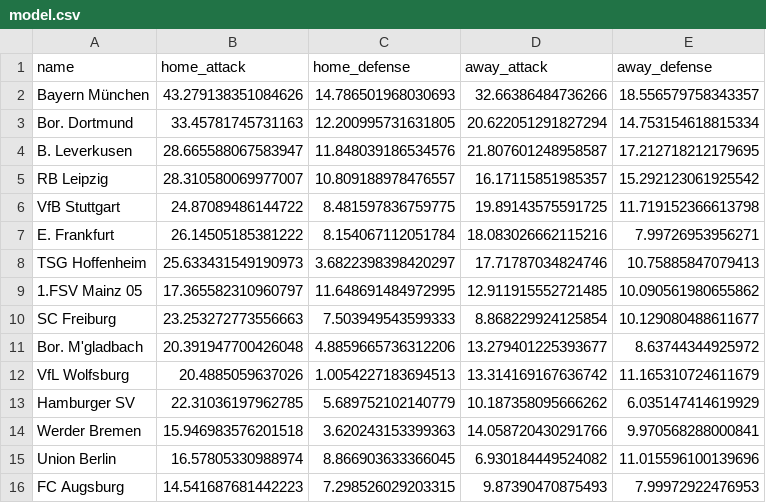
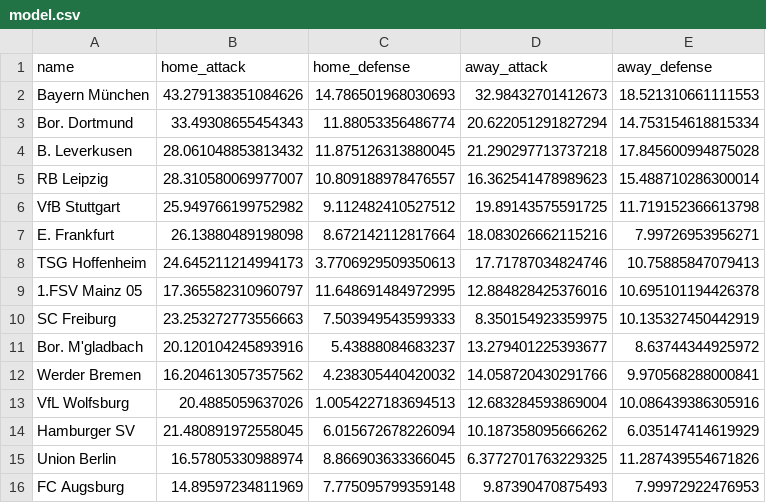
Before and after one commit to Nilsiraptor/BundesligaPredictor, a CSV file: model.csv, drawn as a sheet; only a part is shown; the diff covers the shown part only.

```diff
--- a/model.csv
+++ b/model.csv
@@ -1,16 +1,16 @@
 name,home_attack,home_defense,away_attack,away_defense
-Bayern München,43.279138351084626,14.786501968030693,32.66386484736266,18.556579758343357
-Bor. Dortmund,33.45781745731163,12.200995731631805,20.622051291827294,14.753154618815334
-B. Leverkusen,28.665588067583947,11.848039186534576,21.807601248958587,17.212718212179695
-RB Leipzig,28.310580069977007,10.809188978476557,16.17115851985357,15.292123061925542
-VfB Stuttgart,24.87089486144722,8.481597836759775,19.89143575591725,11.719152366613798
-E. Frankfurt,26.14505185381222,8.154067112051784,18.083026662115216,7.99726953956271
-TSG Hoffenheim,25.633431549190973,3.6822398398420297,17.71787034824746,10.75885847079413
-1.FSV Mainz 05,17.365582310960797,11.648691484972995,12.911915552721485,10.090561980655862
-SC Freiburg,23.253272773556663,7.503949543599333,8.868229924125854,10.129080488611677
-Bor. M'gladbach,20.391947700426048,4.8859665736312206,13.279401225393677,8.63744344925972
-VfL Wolfsburg,20.4885059637026,1.0054227183694513,13.314169167636742,11.165310724611679
-Hamburger SV,22.31036197962785,5.689752102140779,10.187358095666262,6.035147414619929
-Werder Bremen,15.946983576201518,3.620243153399363,14.058720430291766,9.970568288000841
-Union Berlin,16.57805330988974,8.866903633366045,6.930184449524082,11.015596100139696
-FC Augsburg,14.541687681442223,7.298526029203315,9.87390470875493,7.99972922476953
+Bayern München,43.279138351084626,14.786501968030693,32.98432701412673,18.521310661111553
+Bor. Dortmund,33.49308655454343,11.88053356486774,20.622051291827294,14.753154618815334
+B. Leverkusen,28.061048853813432,11.875126313880045,21.290297713737218,17.845600994875028
+RB Leipzig,28.310580069977007,10.809188978476557,16.362541478989623,15.488710286300014
+VfB Stuttgart,25.949766199752982,9.112482410527512,19.89143575591725,11.719152366613798
+E. Frankfurt,26.13880489198098,8.672142112817664,18.083026662115216,7.99726953956271
+TSG Hoffenheim,24.645211214994173,3.7706929509350613,17.71787034824746,10.75885847079413
+1.FSV Mainz 05,17.365582310960797,11.648691484972995,12.884828425376016,10.695101194426378
+SC Freiburg,23.253272773556663,7.503949543599333,8.350154923359975,10.135327450442919
+Bor. M'gladbach,20.120104245893916,5.43888084683237,13.279401225393677,8.63744344925972
+Werder Bremen,16.204613057357562,4.238305440420032,14.058720430291766,9.970568288000841
+VfL Wolfsburg,20.4885059637026,1.0054227183694513,12.683284593869004,10.086439386305916
+Hamburger SV,21.480891972558045,6.015672678226094,10.187358095666262,6.035147414619929
+Union Berlin,16.57805330988974,8.866903633366045,6.3772701763229325,11.287439554671826
+FC Augsburg,14.89597234811969,7.775095799359148,9.87390470875493,7.99972922476953
```
Also changed, not shown: 11 added rows, 11 removed rows and 20 edited cells elsewhere in this file, 5 other files.
